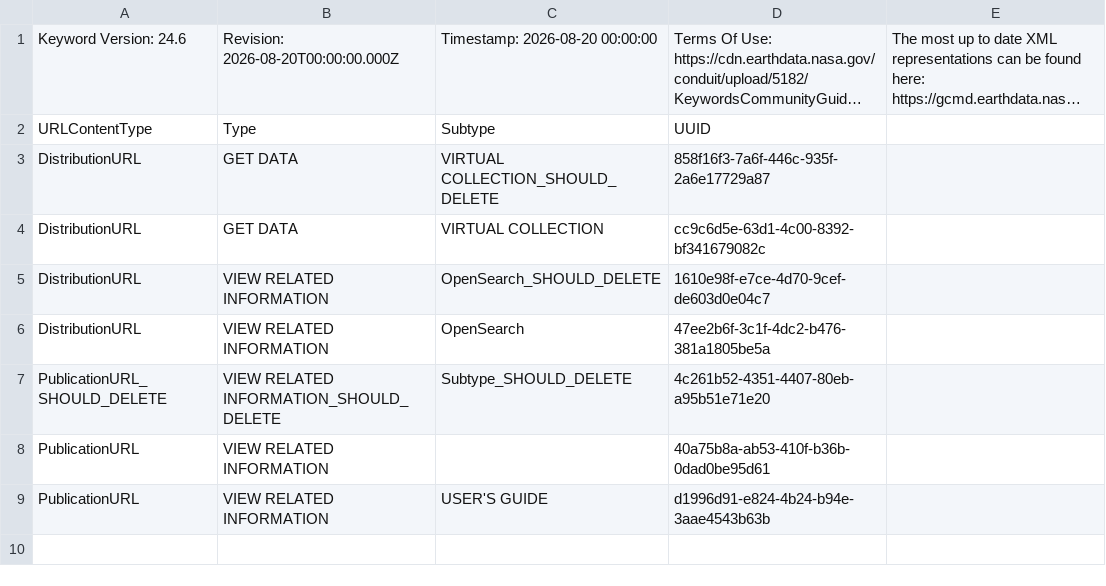
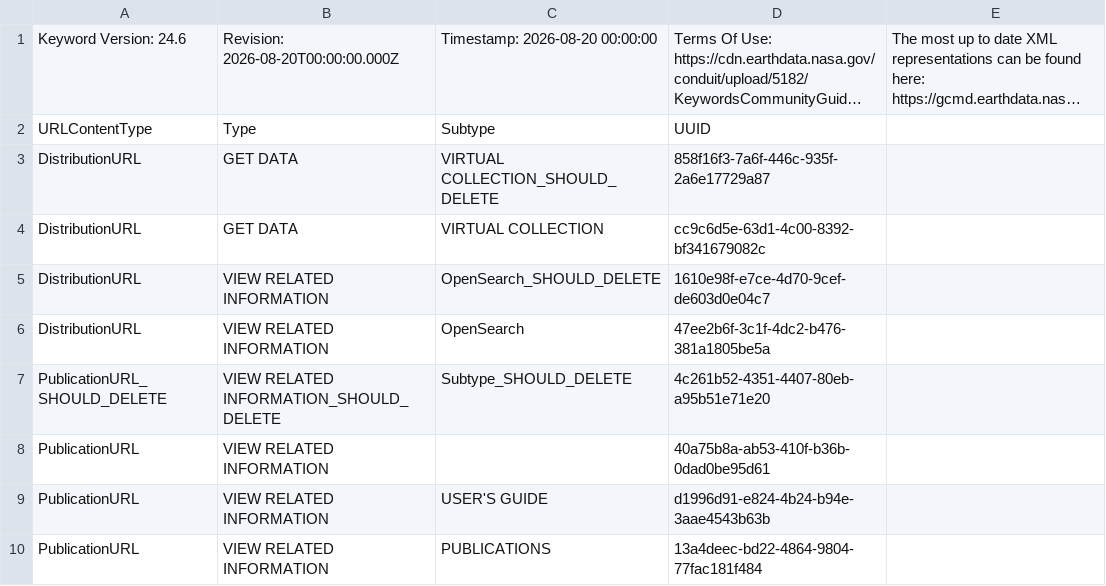
Before and after one commit to nasa/kms, a CSV file: serverless/src/shared/__mocks__/native_metadata_correction_mappings/end_to_end/generated/rucontenttype/published.csv, drawn as a sheet; long unchanged cells end in …; the diff names each change by its address in the sheet, - before the commit and + after, or states it on an @@ line.

```diff
--- a/serverless/src/shared/__mocks__/native_metadata_correction_mappings/end_to_end/generated/rucontenttype/published.csv
+++ b/serverless/src/shared/__mocks__/native_metadata_correction_mappings/end_to_end/generated/rucontenttype/published.csv
+row 10: PublicationURL | VIEW RELATED INFORMATION | PUBLICATIONS | 13a4deec-bd22-4864-9804-77fac181f484
```
Also changed, not shown: serverless/src/shared/__mocks__/native_metadata_correction_mappings/end_to_end/generated/rucontenttype/draft.csv, 9 other files.
